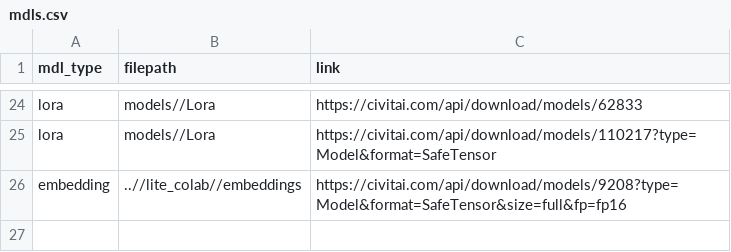
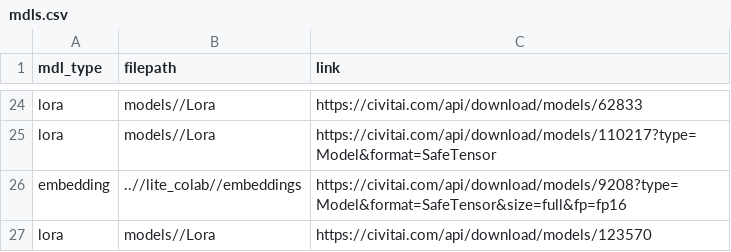
Before and after one commit to johnseed1/lite_colab, a CSV file: models/mdls.csv, drawn as a sheet; only a part is shown, gaps mark what is left out; the diff names each change by its address in the sheet, - before the commit and + after, or states it on an @@ line.

Commit message:
Update mdls.csv

```diff
--- a/models/mdls.csv
+++ b/models/mdls.csv
+row 27: lora | models//Lora | https://civitai.com/api/download/models/123570
```
